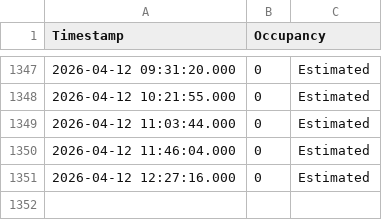
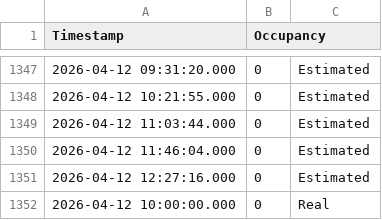
Before and after one commit to Sujith-Kumar-2003/Can_I_Go_To_Library_Now, a CSV file: library_stats.csv, drawn as a sheet; only a part is shown, gaps mark what is left out; the diff names each change by its address in the sheet, - before the commit and + after, or states it on an @@ line.

```diff
--- a/library_stats.csv
+++ b/library_stats.csv
+row 1352: 2026-04-12 10:00:00.000 | 0 | Real
```
